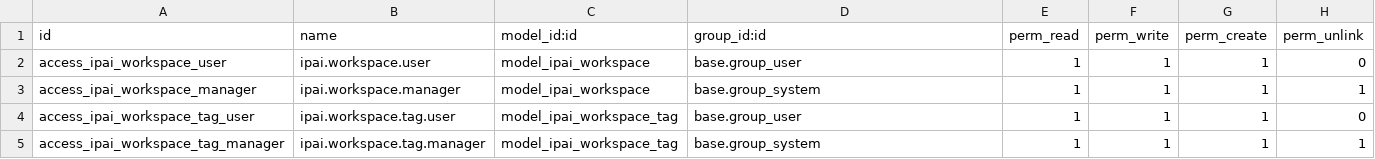
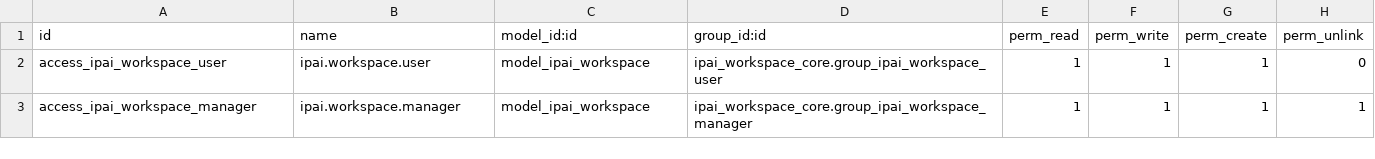
Before and after one commit to jgtolentino/odoo-ce, a CSV file: addons/ipai_workspace_core/security/ir.model.access.csv, drawn as a sheet.

```diff
--- a/addons/ipai_workspace_core/security/ir.model.access.csv
+++ b/addons/ipai_workspace_core/security/ir.model.access.csv
@@ -1,5 +1,3 @@
 id,name,model_id:id,group_id:id,perm_read,perm_write,perm_create,perm_unlink
-access_ipai_workspace_user,ipai.workspace.user,model_ipai_workspace,base.group_user,1,1,1,0
-access_ipai_workspace_manager,ipai.workspace.manager,model_ipai_workspace,base.group_system,1,1,1,1
-access_ipai_workspace_tag_user,ipai.workspace.tag.user,model_ipai_workspace_tag,base.group_user,1,1,1,0
-access_ipai_workspace_tag_manager,ipai.workspace.tag.manager,model_ipai_workspace_tag,base.group_system,1,1,1,1
+access_ipai_workspace_user,ipai.workspace.user,model_ipai_workspace,ipai_workspace_core.group_ipai_workspace_user,1,1,1,0
+access_ipai_workspace_manager,ipai.workspace.manager,model_ipai_workspace,ipai_workspace_core.group_ipai_workspace_manager,1,1,1,1
```
Also changed, not shown: 23 other files.
